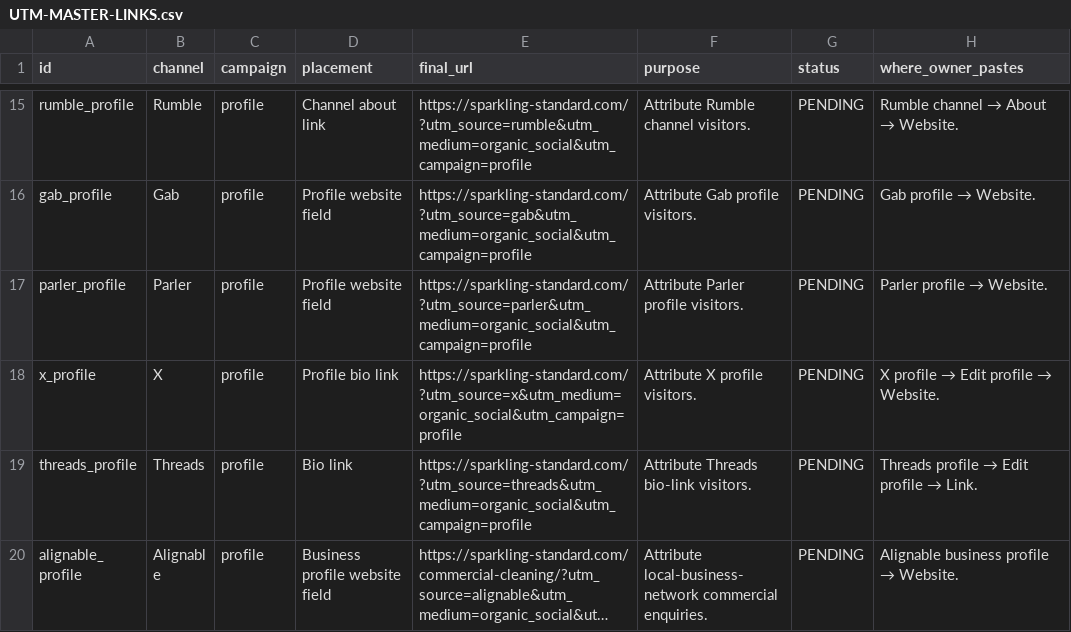
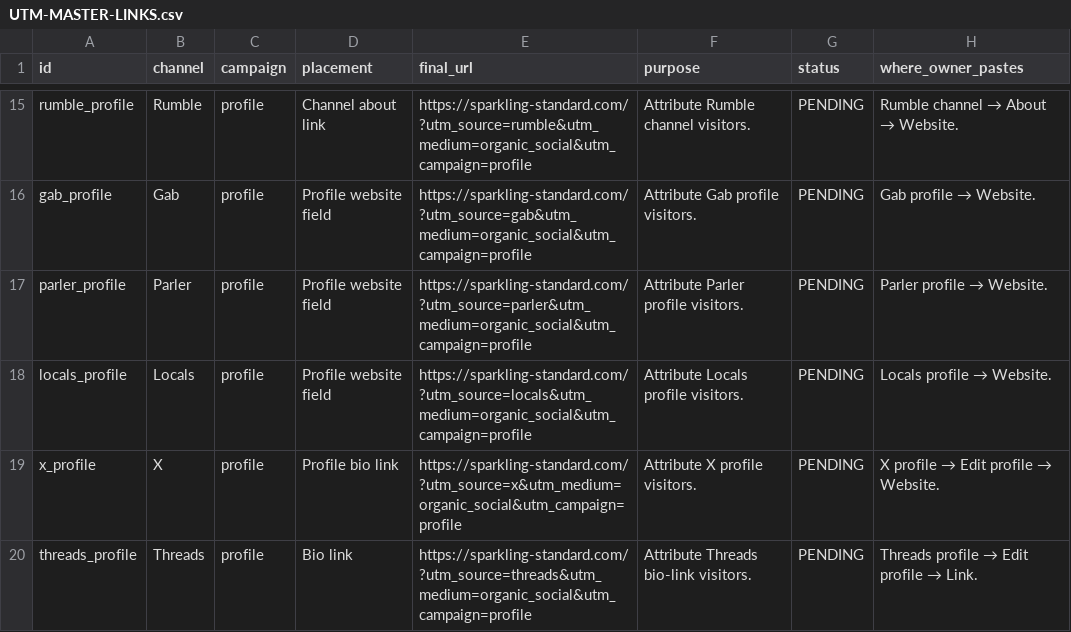
Before and after one commit to Sparkling-Standard-Cleaning-Co/Sparkling-Standard-Cleaning, a CSV file: docs/marketing/UTM-MASTER-LINKS.csv, drawn as a sheet; only a part is shown, gaps mark what is left out; the shorter side is filled out with more unchanged rows; long unchanged cells end in ….

Commit message:
feat: add six owner-supplied social profiles and upgrade the Follow Us section
The owner supplied six verified-reachable profile URLs (TikTok, Pinterest, Rumble, Gab, Parler, Locals). All eight confirmed profiles now render in the Follow Us section with official brand marks.

- business.socials: add the Locals key and the six owner-supplied URLs; Instagram, YouTube and the other platforms remain PENDING and never render.
- SocialIcon.astro: replace the hand-made Nextdoor tile with the official house-'n' favicon mark (nextdoor.com/favicon.svg); upgrade Gab and Parler from monograms to their official assets; add the official Locals mark. viewBox/markup support keeps official geometry and colors verbatim.
- Follow Us layout: 4-column grid on tablet/desktop (two rows), 2-column on phones, single column under 26rem; 44px targets, no overflow and no truncated labels at 320px.
- marketing-links.ts: add the Locals channel and locals_profile link (utm_source=locals, utm_medium=organic_social, utm_campaign=profile); regenerate the UTM docs (51 links: 23 active, 28 prepared).
- Tests: social-links browser suite now expects eight platforms, covers Locals, official Nextdoor geometry, no monogram placeholders and the 320px layout (4 cases).
- Docs: platform register, social account setup checklist with the six tracked profile URLs, multiplatform/content/reporting plans, platform status, owner input and verification record updated.
- Scope: no changes to GA4/GTM, consent, pricing, customer forms, reservations or payment systems.

```diff
--- a/docs/marketing/UTM-MASTER-LINKS.csv
+++ b/docs/marketing/UTM-MASTER-LINKS.csv
@@ -17,2 +17,3 @@
 "parler_profile","Parler","profile","Profile website field","https://sparkling-standard.com/?utm_source=parler&utm_medium=organic_social&utm_campaign=profile","Attribute Parler profile visitors.","PENDING","Parler profile → Website."
+"locals_profile","Locals","profile","Profile website field","https://sparkling-standard.com/?utm_source=locals&utm_medium=organic_social&utm_campaign=profile","Attribute Locals profile visitors.","PENDING","Locals profile → Website."
 "x_profile","X","profile","Profile bio link","https://sparkling-standard.com/?utm_source=x&utm_medium=organic_social&utm_campaign=profile","Attribute X profile visitors.","PENDING","X profile → Edit profile → Website."
```
Also changed, not shown: 18 other files.
